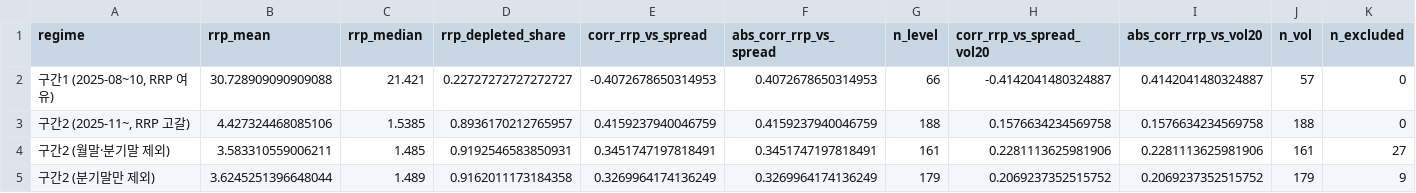
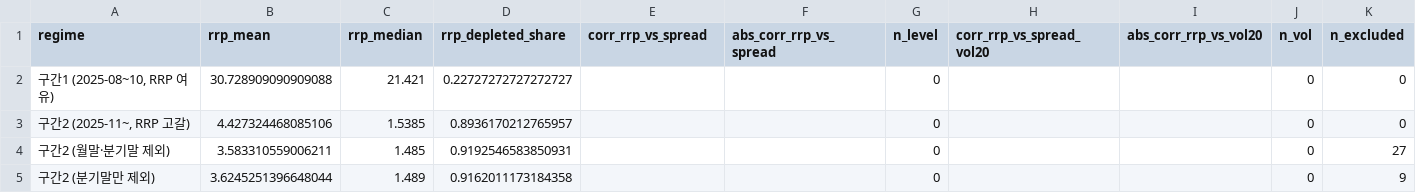
Before and after one commit to Jinwon83/liquidity, a CSV file: data/processed/rrp_regime_corr.csv, drawn as a sheet; only a part is shown; the diff names each change by its address in the sheet, - before the commit and + after, or states it on an @@ line.

```diff
--- a/data/processed/rrp_regime_corr.csv
+++ b/data/processed/rrp_regime_corr.csv
-E2 (corr_rrp_vs_spread): -0.4072678650314953
+E2 (corr_rrp_vs_spread): (empty)
-F2 (abs_corr_rrp_vs_spread): 0.4072678650314953
+F2 (abs_corr_rrp_vs_spread): (empty)
-G2 (n_level): 66
+G2 (n_level): 0
-H2 (corr_rrp_vs_spread_vol20): -0.4142041480324887
+H2 (corr_rrp_vs_spread_vol20): (empty)
-I2 (abs_corr_rrp_vs_vol20): 0.4142041480324887
+I2 (abs_corr_rrp_vs_vol20): (empty)
-J2 (n_vol): 57
+J2 (n_vol): 0
-E3 (corr_rrp_vs_spread): 0.4159237940046759
+E3 (corr_rrp_vs_spread): (empty)
-F3 (abs_corr_rrp_vs_spread): 0.4159237940046759
+F3 (abs_corr_rrp_vs_spread): (empty)
-G3 (n_level): 188
+G3 (n_level): 0
-H3 (corr_rrp_vs_spread_vol20): 0.1576634234569758
+H3 (corr_rrp_vs_spread_vol20): (empty)
-I3 (abs_corr_rrp_vs_vol20): 0.1576634234569758
+I3 (abs_corr_rrp_vs_vol20): (empty)
-J3 (n_vol): 188
+J3 (n_vol): 0
-E4 (corr_rrp_vs_spread): 0.3451747197818491
+E4 (corr_rrp_vs_spread): (empty)
-F4 (abs_corr_rrp_vs_spread): 0.3451747197818491
+F4 (abs_corr_rrp_vs_spread): (empty)
-G4 (n_level): 161
+G4 (n_level): 0
-H4 (corr_rrp_vs_spread_vol20): 0.2281113625981906
+H4 (corr_rrp_vs_spread_vol20): (empty)
-I4 (abs_corr_rrp_vs_vol20): 0.2281113625981906
+I4 (abs_corr_rrp_vs_vol20): (empty)
-J4 (n_vol): 161
+J4 (n_vol): 0
-E5 (corr_rrp_vs_spread): 0.3269964174136249
+E5 (corr_rrp_vs_spread): (empty)
-F5 (abs_corr_rrp_vs_spread): 0.3269964174136249
+F5 (abs_corr_rrp_vs_spread): (empty)
-G5 (n_level): 179
+G5 (n_level): 0
-H5 (corr_rrp_vs_spread_vol20): 0.2069237352515752
+H5 (corr_rrp_vs_spread_vol20): (empty)
-I5 (abs_corr_rrp_vs_vol20): 0.2069237352515752
+I5 (abs_corr_rrp_vs_vol20): (empty)
-J5 (n_vol): 179
+J5 (n_vol): 0
```
Also changed, not shown: data/processed/corr_rolling_tab1.csv, data/processed/korea_alpha_monthly_corr.csv, 17 other files.
